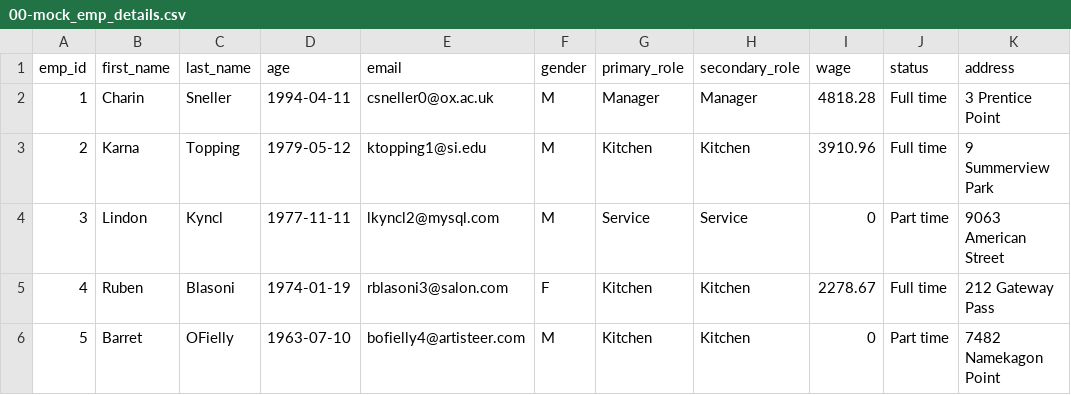
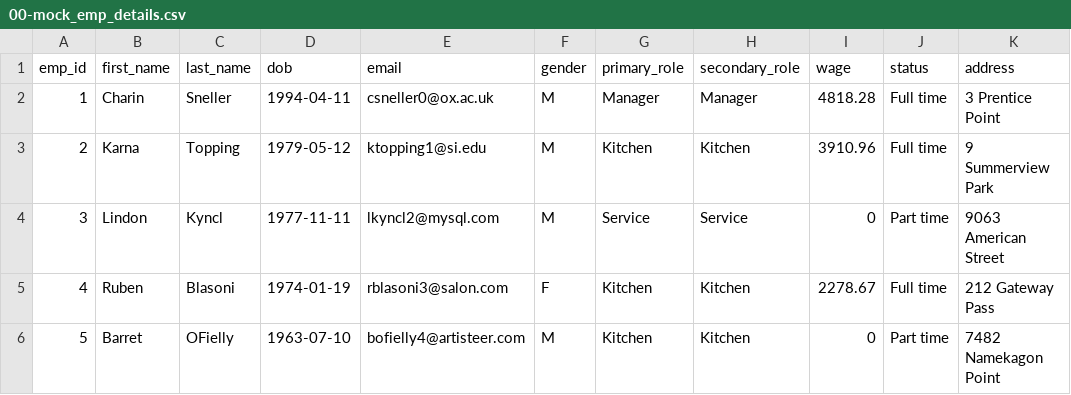
Before and after one commit to shecheeyee/dsa3101-manpower-optimization-ci-backend, a CSV file: data/csv/00-mock_emp_details.csv, drawn as a sheet; only a part is shown.

```diff
--- a/data/csv/00-mock_emp_details.csv
+++ b/data/csv/00-mock_emp_details.csv
@@ -1,2 +1,2 @@
-emp_id,first_name,last_name,age,email,gender,primary_role,secondary_role,wage,status,address
+emp_id,first_name,last_name,dob,email,gender,primary_role,secondary_role,wage,status,address
 1,Charin,Sneller,1994-04-11,csneller0@ox.ac.uk,M,Manager,Manager,4818.28,Full time,3 Prentice Point
```
Also changed, not shown: data/csv/02-mock_events.csv.
